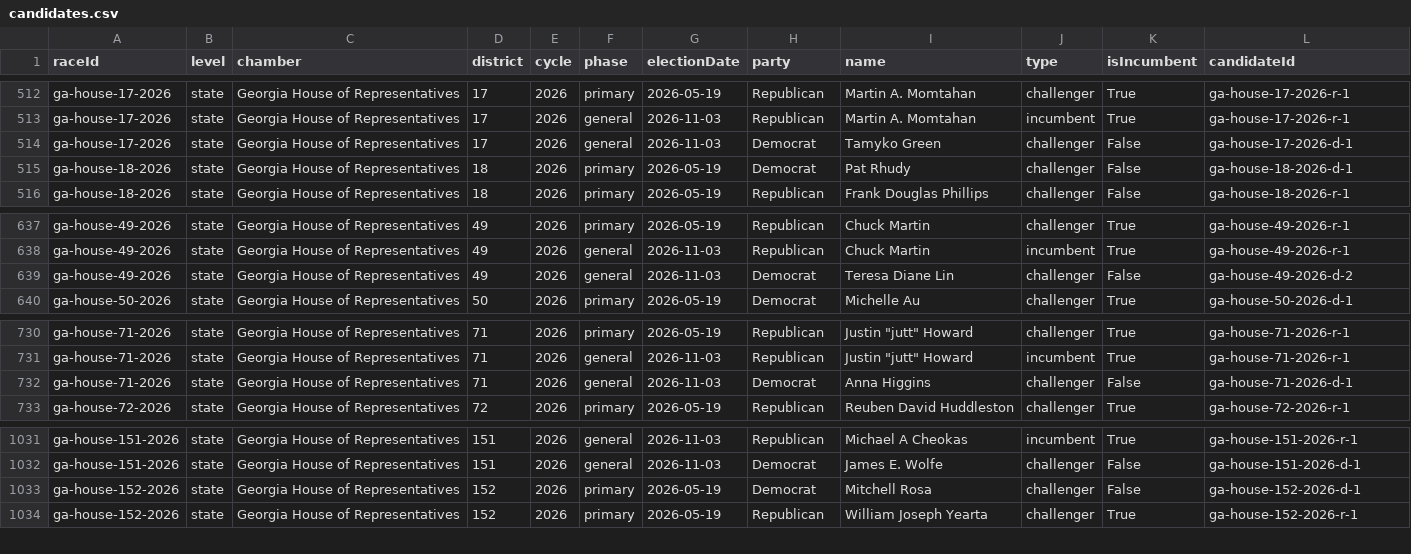
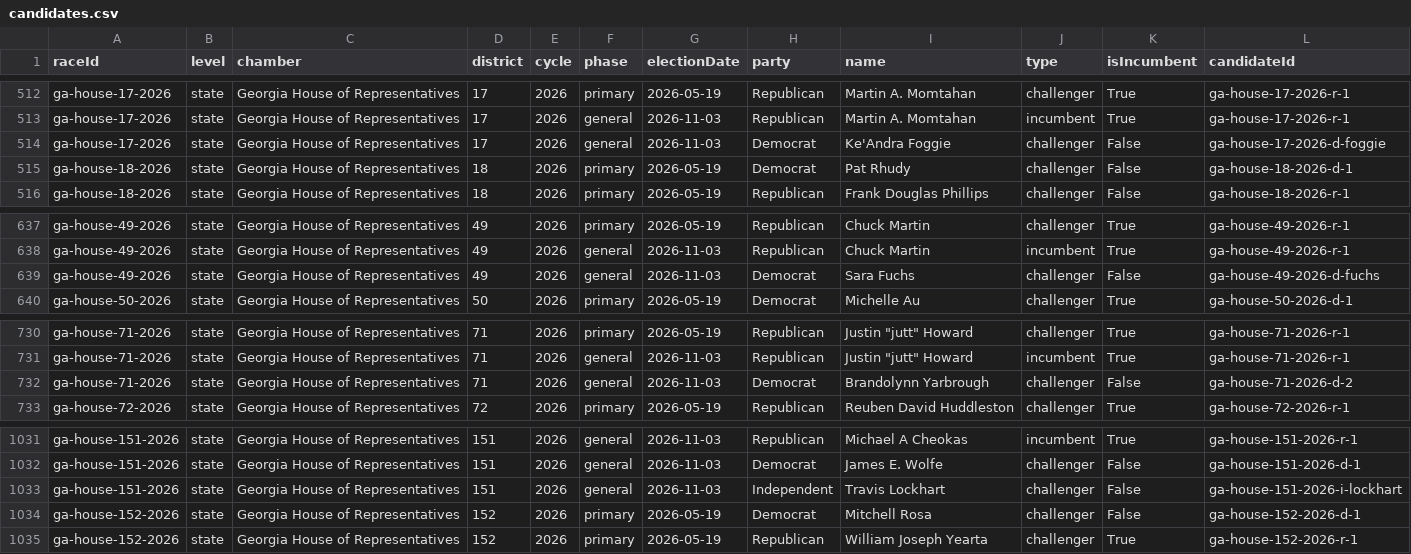
Before and after one commit to Votega/ga-races-elections, a CSV file: candidates.csv, drawn as a sheet; only a part is shown, gaps mark what is left out.

```diff
--- a/candidates.csv
+++ b/candidates.csv
@@ -513,3 +513,3 @@ ga-house-17-2026,state,Georgia House of Representatives,17,2026,primary,2026-05-
 ga-house-17-2026,state,Georgia House of Representatives,17,2026,general,2026-11-03,Republican,Martin A. Momtahan,incumbent,True,ga-house-17-2026-r-1
-ga-house-17-2026,state,Georgia House of Representatives,17,2026,general,2026-11-03,Democrat,Tamyko Green,challenger,False,ga-house-17-2026-d-1
+ga-house-17-2026,state,Georgia House of Representatives,17,2026,general,2026-11-03,Democrat,Ke'Andra Foggie,challenger,False,ga-house-17-2026-d-foggie
 ga-house-18-2026,state,Georgia House of Representatives,18,2026,primary,2026-05-19,Democrat,Pat Rhudy,challenger,False,ga-house-18-2026-d-1
@@ -638,3 +638,3 @@ ga-house-49-2026,state,Georgia House of Representatives,49,2026,primary,2026-05-
 ga-house-49-2026,state,Georgia House of Representatives,49,2026,general,2026-11-03,Republican,Chuck Martin,incumbent,True,ga-house-49-2026-r-1
-ga-house-49-2026,state,Georgia House of Representatives,49,2026,general,2026-11-03,Democrat,Teresa Diane Lin,challenger,False,ga-house-49-2026-d-2
+ga-house-49-2026,state,Georgia House of Representatives,49,2026,general,2026-11-03,Democrat,Sara Fuchs,challenger,False,ga-house-49-2026-d-fuchs
 ga-house-50-2026,state,Georgia House of Representatives,50,2026,primary,2026-05-19,Democrat,Michelle Au,challenger,True,ga-house-50-2026-d-1
@@ -731,3 +731,3 @@ ga-house-71-2026,state,Georgia House of Representatives,71,2026,primary,2026-05-
 ga-house-71-2026,state,Georgia House of Representatives,71,2026,general,2026-11-03,Republican,"Justin ""jutt"" Howard",incumbent,True,ga-house-71-2026-r-1
-ga-house-71-2026,state,Georgia House of Representatives,71,2026,general,2026-11-03,Democrat,Anna Higgins,challenger,False,ga-house-71-2026-d-1
+ga-house-71-2026,state,Georgia House of Representatives,71,2026,general,2026-11-03,Democrat,Brandolynn Yarbrough,challenger,False,ga-house-71-2026-d-2
 ga-house-72-2026,state,Georgia House of Representatives,72,2026,primary,2026-05-19,Republican,Reuben David Huddleston,challenger,True,ga-house-72-2026-r-1
@@ -1032,2 +1032,3 @@ ga-house-151-2026,state,Georgia House of Representatives,151,2026,general,2026-1
 ga-house-151-2026,state,Georgia House of Representatives,151,2026,general,2026-11-03,Democrat,James E. Wolfe,challenger,False,ga-house-151-2026-d-1
+ga-house-151-2026,state,Georgia House of Representatives,151,2026,general,2026-11-03,Independent,Travis Lockhart,challenger,False,ga-house-151-2026-i-lockhart
 ga-house-152-2026,state,Georgia House of Representatives,152,2026,primary,2026-05-19,Democrat,Mitchell Rosa,challenger,False,ga-house-152-2026-d-1
```
Also changed, not shown: 2 other files.
